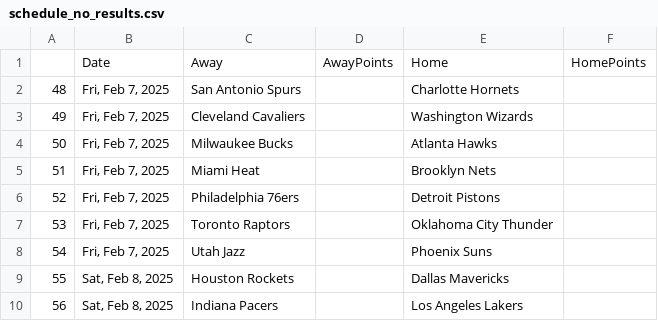
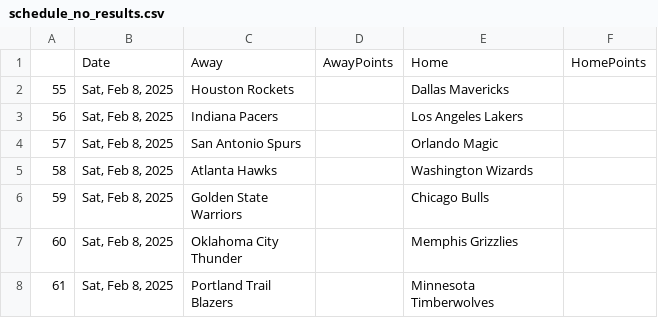
Before and after one commit to wmjs/nba-predictor, a CSV file: nba_data/schedule_no_results.csv, drawn as a sheet; only a part is shown; the shorter side is filled out with more unchanged rows; the diff names each change by its address in the sheet, - before the commit and + after, or states it on an @@ line.

```diff
--- a/nba_data/schedule_no_results.csv
+++ b/nba_data/schedule_no_results.csv
-row 2: 48 | Fri, Feb 7, 2025 | San Antonio Spurs |  | Charlotte Hornets
-row 3: 49 | Fri, Feb 7, 2025 | Cleveland Cavaliers |  | Washington Wizards
-row 4: 50 | Fri, Feb 7, 2025 | Milwaukee Bucks |  | Atlanta Hawks
-row 5: 51 | Fri, Feb 7, 2025 | Miami Heat |  | Brooklyn Nets
-row 6: 52 | Fri, Feb 7, 2025 | Philadelphia 76ers |  | Detroit Pistons
-row 7: 53 | Fri, Feb 7, 2025 | Toronto Raptors |  | Oklahoma City Thunder
-row 8: 54 | Fri, Feb 7, 2025 | Utah Jazz |  | Phoenix Suns
```
Also changed, not shown: nba_data/away_games_stats.csv, nba_data/combined_schedule_and_game_stats.csv, 6 other files.
